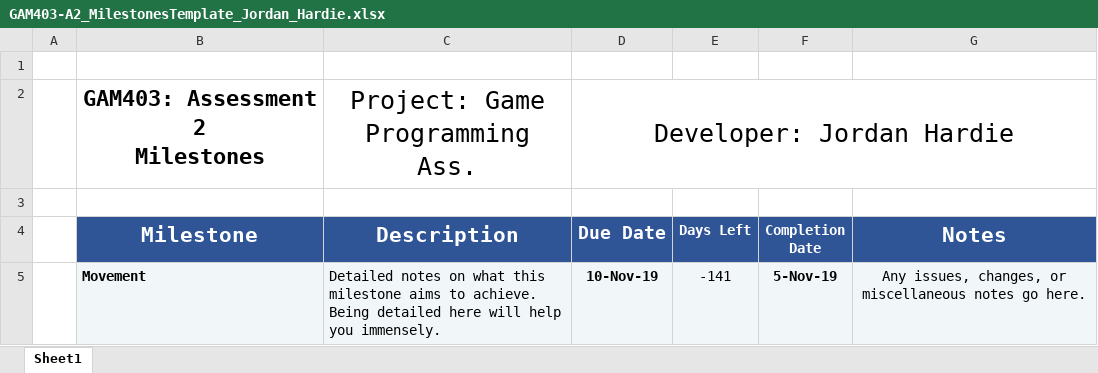
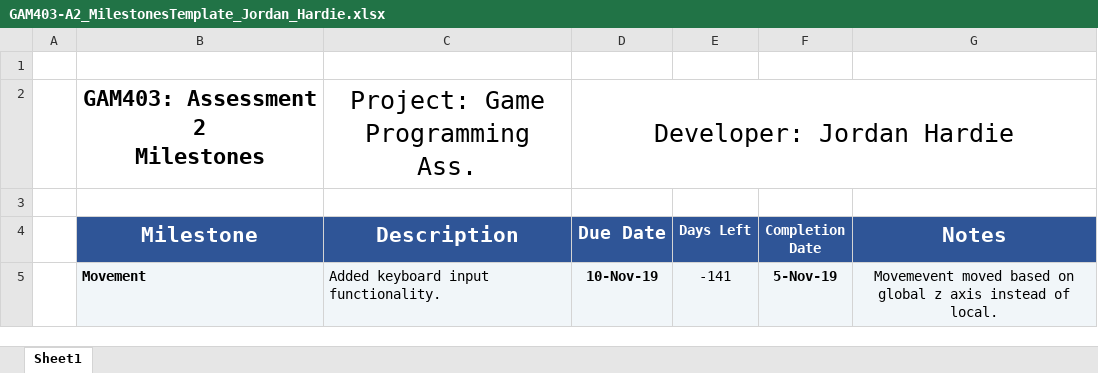
Before and after one commit to JordanHardie/GAM403_A2_Jordan_Hardie2, an Excel workbook: GAM403-A2_MilestonesTemplate_Jordan_Hardie.xlsx, sheet Sheet1, drawn as a sheet; values as stored, in another font and other column widths than the file's, no borders; conditional formats not drawn; the diff names each change by its address in the sheet, - before the commit and + after, or states it on an @@ line.

Commit message:
Update GAM403-A2_MilestonesTemplate_Jordan_Hardie.xlsx

```diff
--- a/GAM403-A2_MilestonesTemplate_Jordan_Hardie.xlsx (sheet Sheet1)
+++ b/GAM403-A2_MilestonesTemplate_Jordan_Hardie.xlsx (sheet Sheet1)
-C5 (Description): Detailed notes on what this milestone aims to achieve. Being detailed here will help you immensely.
+C5 (Description): Added keyboard input functionality.
-G5 (Notes): Any issues, changes, or miscellaneous notes go here.
+G5 (Notes): Movemevent moved based on global z axis instead of local.
```
